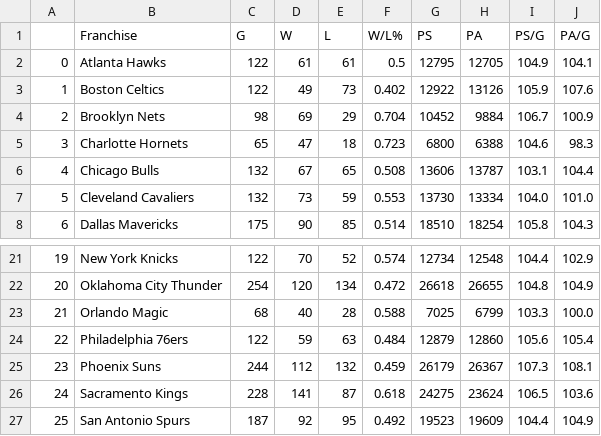
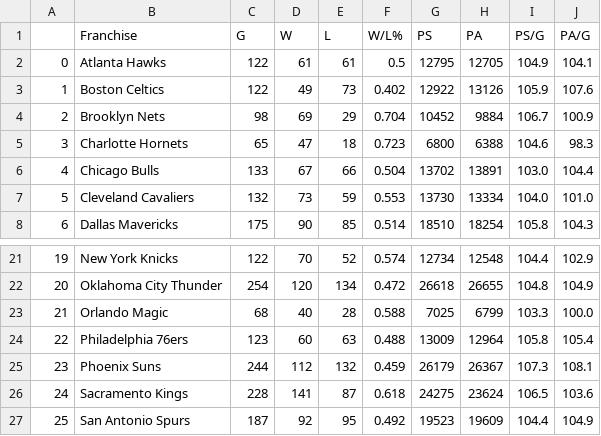
Before and after one commit to bwSimpkins/TheOppositions, a CSV file: data/Portland Trailblazers.csv, drawn as a sheet; only a part is shown, gaps mark what is left out.

Commit message:
upload for 2024-01-31

```diff
--- a/data/Portland Trailblazers.csv
+++ b/data/Portland Trailblazers.csv
@@ -5,3 +5,3 @@
 3,Charlotte Hornets,65,47,18,0.723,6800,6388,104.6,98.3
-4,Chicago Bulls,132,67,65,0.508,13606,13787,103.1,104.4
+4,Chicago Bulls,133,67,66,0.504,13702,13891,103.0,104.4
 5,Cleveland Cavaliers,132,73,59,0.553,13730,13334,104.0,101.0
@@ -23,3 +23,3 @@
 21,Orlando Magic,68,40,28,0.588,7025,6799,103.3,100.0
-22,Philadelphia 76ers,122,59,63,0.484,12879,12860,105.6,105.4
+22,Philadelphia 76ers,123,60,63,0.488,13009,12964,105.8,105.4
 23,Phoenix Suns,244,112,132,0.459,26179,26367,107.3,108.1
```
